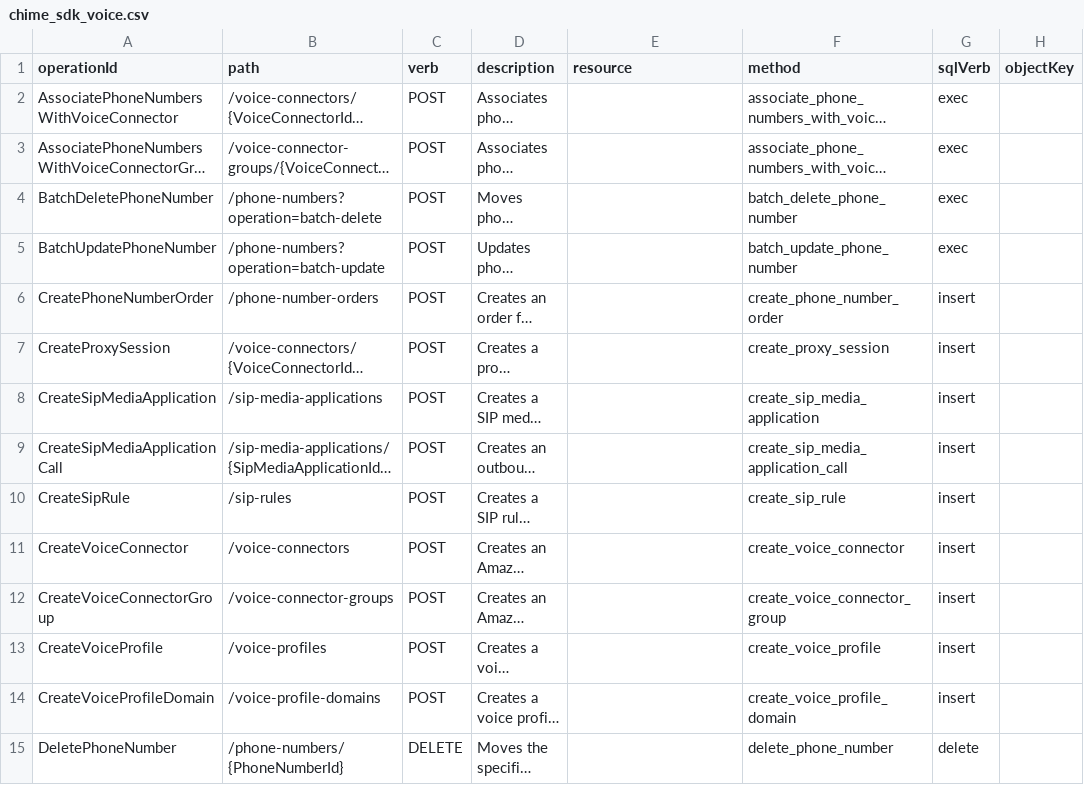
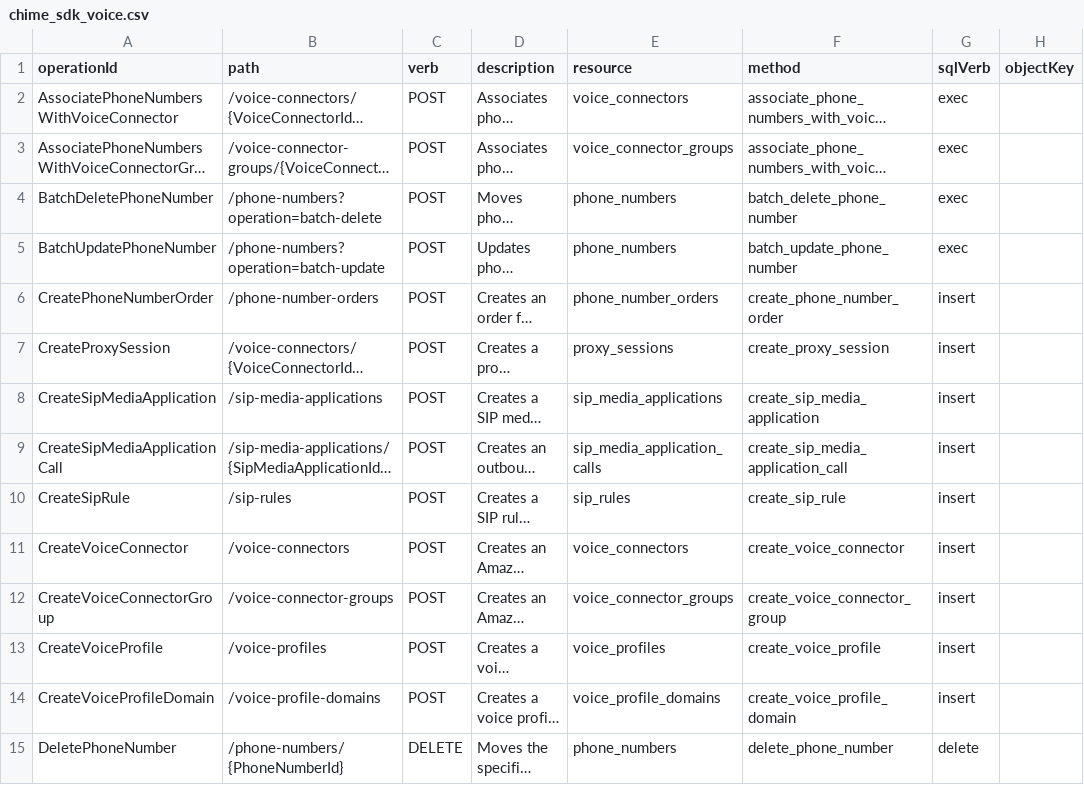
Before and after one commit to stackql/stackql-provider-aws, a CSV file: smithy-to-openapi/stackql-routes/chime_sdk_voice.csv, drawn as a sheet; only a part is shown; long unchanged cells end in …; the diff covers the shown part only; the diff names each change by its address in the sheet, - before the commit and + after, or states it on an @@ line.

```diff
--- a/smithy-to-openapi/stackql-routes/chime_sdk_voice.csv
+++ b/smithy-to-openapi/stackql-routes/chime_sdk_voice.csv
-E2 (resource): (empty)
+E2 (resource): voice_connectors
-E3 (resource): (empty)
+E3 (resource): voice_connector_groups
-E4:E5 (resource): (empty)
+E4:E5 (resource): phone_numbers
-E6 (resource): (empty)
+E6 (resource): phone_number_orders
-E7 (resource): (empty)
+E7 (resource): proxy_sessions
-E8 (resource): (empty)
+E8 (resource): sip_media_applications
-E9 (resource): (empty)
+E9 (resource): sip_media_application_calls
-E10 (resource): (empty)
+E10 (resource): sip_rules
-E11 (resource): (empty)
+E11 (resource): voice_connectors
-E12 (resource): (empty)
+E12 (resource): voice_connector_groups
-E13 (resource): (empty)
+E13 (resource): voice_profiles
-E14 (resource): (empty)
+E14 (resource): voice_profile_domains
-E15 (resource): (empty)
+E15 (resource): phone_numbers
```
Also changed, not shown: 82 edited cells elsewhere in this file, smithy-to-openapi/stackql-routes/bedrock.csv, smithy-to-openapi/stackql-routes/cloudfront.csv, 54 other files.
